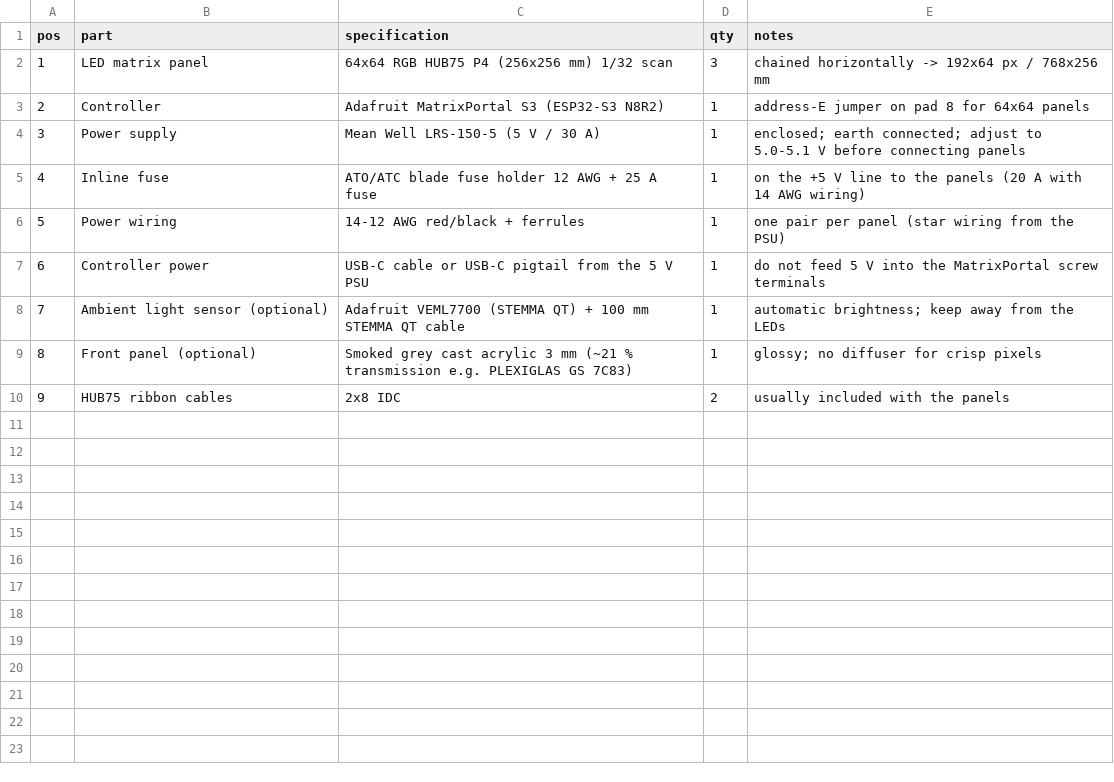
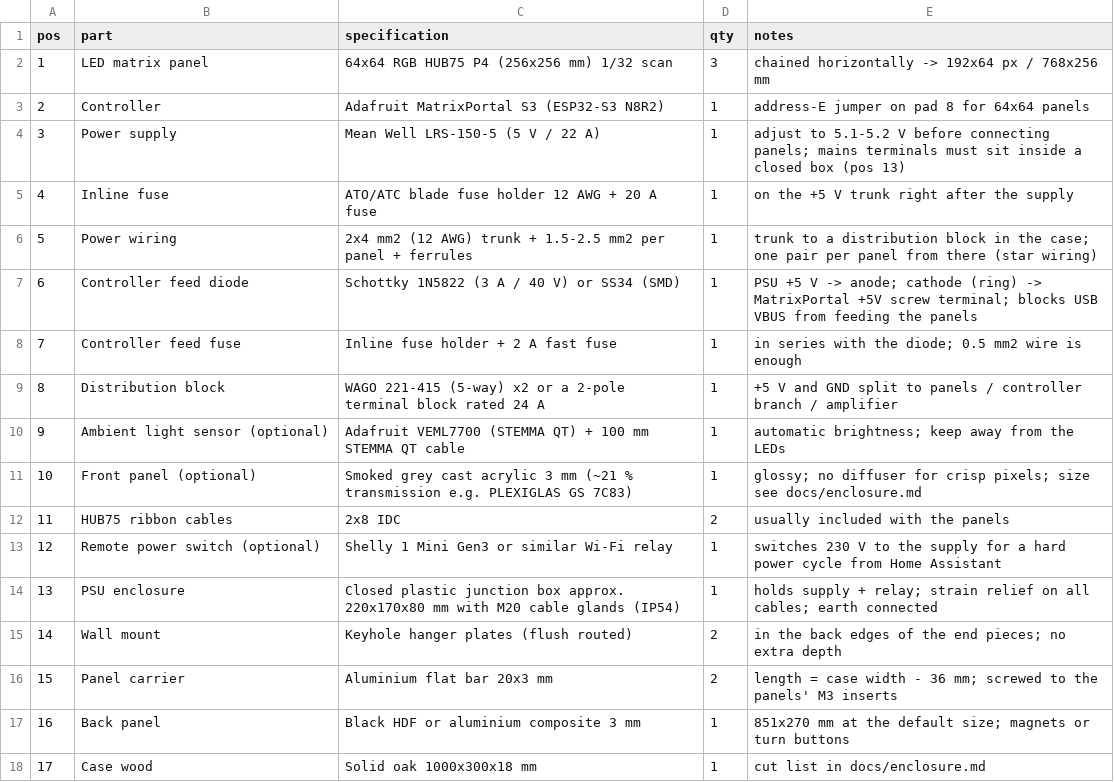
Before and after one commit to Nosdave/perron, a CSV file: hardware/bom.csv, drawn as a sheet; removed rows and columns are numbered as before the commit, all else as after; the diff names each change by its address in the sheet, - before the commit and + after, or states it on an @@ line.

```diff
--- a/hardware/bom.csv
+++ b/hardware/bom.csv
-C4 (specification): Mean Well LRS-150-5 (5 V / 30 A)
+C4 (specification): Mean Well LRS-150-5 (5 V / 22 A)
-E4 (notes): enclosed; earth connected; adjust to 5.0-5.1 V before connecting panels
+E4 (notes): adjust to 5.1-5.2 V before connecting panels; mains terminals must sit inside a closed box (pos 13)
-C5 (specification): ATO/ATC blade fuse holder 12 AWG + 25 A fuse
+C5 (specification): ATO/ATC blade fuse holder 12 AWG + 20 A fuse
-E5 (notes): …+5 V line to the panels (20 A with 14 AWG wiring)
+E5 (notes): …+5 V trunk right after the supply
-C6 (specification): 14-12 AWG red/black + ferrules
+C6 (specification): 2x4 mm2 (12 AWG) trunk + 1.5-2.5 mm2 per panel + ferrules
-E6 (notes): one pair per panel (star wiring from the PSU)
+E6 (notes): trunk to a distribution block in the case; one pair per panel from there (star wiring)
-row 7: 6 | Controller power | USB-C cable or USB-C pigtail from the 5 V PSU | 1 | do not feed 5 V into the MatrixPortal screw terminals
+row 7: 6 | Controller feed diode | Schottky 1N5822 (3 A / 40 V) or SS34 (SMD) | 1 | PSU +5 V -> anode; cathode (ring) -> MatrixPortal +5V screw terminal; blocks USB VBUS from feeding the panels
+row 8: 7 | Controller feed fuse | Inline fuse holder + 2 A fast fuse | 1 | in series with the diode; 0.5 mm2 wire is enough
+row 9: 8 | Distribution block | WAGO 221-415 (5-way) x2 or a 2-pole terminal block rated 24 A | 1 | +5 V and GND split to panels / controller branch / amplifier
@@ column A (pos) renumbered between rows 10 and 12 @@
-E11 (notes): …for crisp pixels
+E11 (notes): …for crisp pixels; size see docs/enclosure.md
+row 13: 12 | Remote power switch (optional) | Shelly 1 Mini Gen3 or similar Wi-Fi relay | 1 | switches 230 V to the supply for a hard power cycle from Home Assistant
+row 14: 13 | PSU enclosure | Closed plastic junction box approx. 220x170x80 mm with M20 cable glands (IP54) | 1 | holds supply + relay; strain relief on all cables; earth connected
+row 15: 14 | Wall mount | Keyhole hanger plates (flush routed) | 2 | in the back edges of the end pieces; no extra depth
+row 16: 15 | Panel carrier | Aluminium flat bar 20x3 mm | 2 | length = case width - 36 mm; screwed to the panels' M3 inserts
+row 17: 16 | Back panel | Black HDF or aluminium composite 3 mm | 1 | 851x270 mm at the default size; magnets or turn buttons
+row 18: 17 | Case wood | Solid oak 1000x300x18 mm | 1 | cut list in docs/enclosure.md
```
Also changed, not shown: 3 other files.
